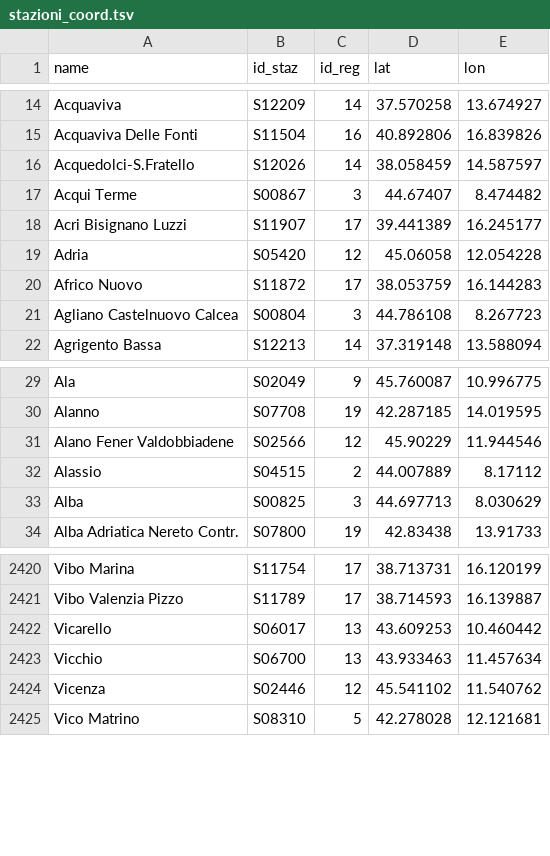
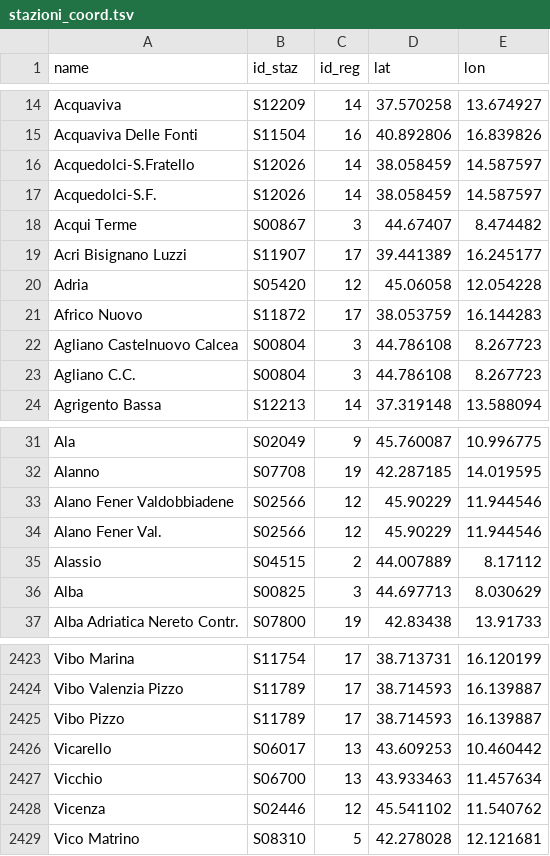
Before and after one commit to eutampieri/trenitalia, a TSV file: stazioni_coord.tsv, drawn as a sheet; only a part is shown, gaps mark what is left out; the diff names each change by its address in the sheet, - before the commit and + after, or states it on an @@ line.

```diff
--- a/stazioni_coord.tsv
+++ b/stazioni_coord.tsv
+row 17: Acquedolci-S.F. | S12026 | 14 | 38.058459 | 14.587597
+row 23: Agliano C.C. | S00804 | 3 | 44.786108 | 8.267723
+row 34: Alano Fener Val. | S02566 | 12 | 45.90229 | 11.944546
+row 2425: Vibo Pizzo | S11789 | 17 | 38.714593 | 16.139887
```
Also changed, not shown: lf_vt_map.tsv, vt_lf_map.tsv, 2 other files.
